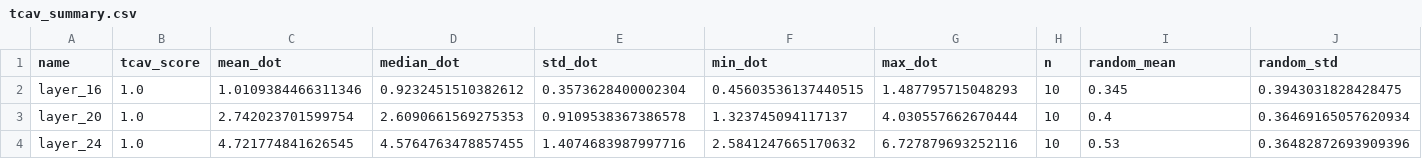
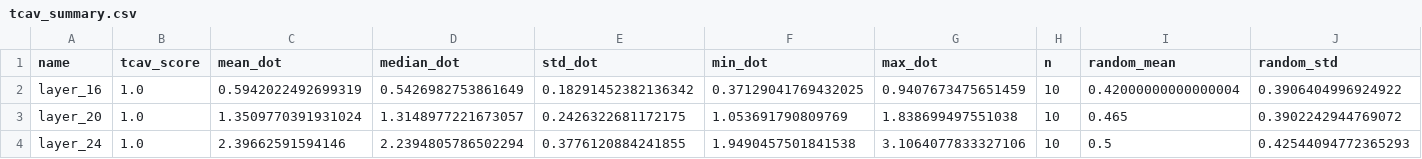
Before and after one commit to bart-custers/actuarial_agents, a CSV file: data/evaluation/tcav_plots/tcav_summary.csv, drawn as a sheet.

```diff
--- a/data/evaluation/tcav_plots/tcav_summary.csv
+++ b/data/evaluation/tcav_plots/tcav_summary.csv
@@ -1,4 +1,4 @@
 name,tcav_score,mean_dot,median_dot,std_dot,min_dot,max_dot,n,random_mean,random_std
-layer_16,1.0,1.0109384466311346,0.9232451510382612,0.3573628400002304,0.45603536137440515,1.487795715048293,10,0.345,0.3943031828428475
-layer_20,1.0,2.742023701599754,2.6090661569275353,0.9109538367386578,1.323745094117137,4.030557662670444,10,0.4,0.36469165057620934
-layer_24,1.0,4.721774841626545,4.5764763478857455,1.4074683987997716,2.5841247665170632,6.727879693252116,10,0.53,0.36482872693909396
+layer_16,1.0,0.5942022492699319,0.5426982753861649,0.18291452382136342,0.37129041769432025,0.9407673475651459,10,0.42000000000000004,0.3906404996924922
+layer_20,1.0,1.3509770391931024,1.3148977221673057,0.2426322681172175,1.053691790809769,1.838699497551038,10,0.465,0.3902242944769072
+layer_24,1.0,2.39662591594146,2.2394805786502294,0.3776120884241855,1.9490457501841538,3.1064077833327106,10,0.5,0.42544094772365293
```
Also changed, not shown: 19 other files.
